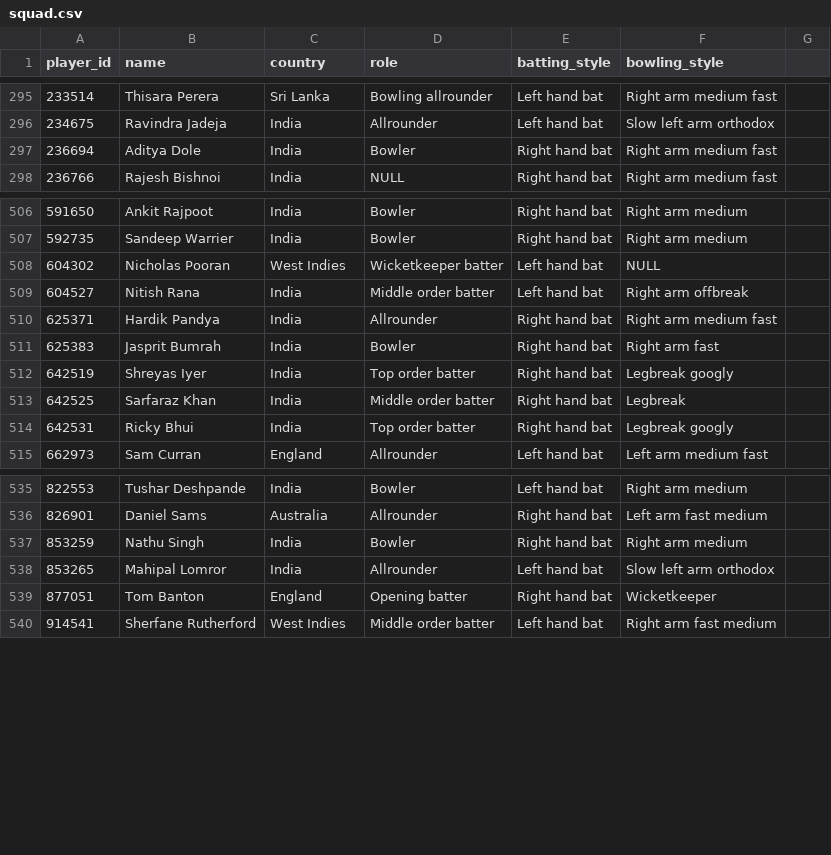
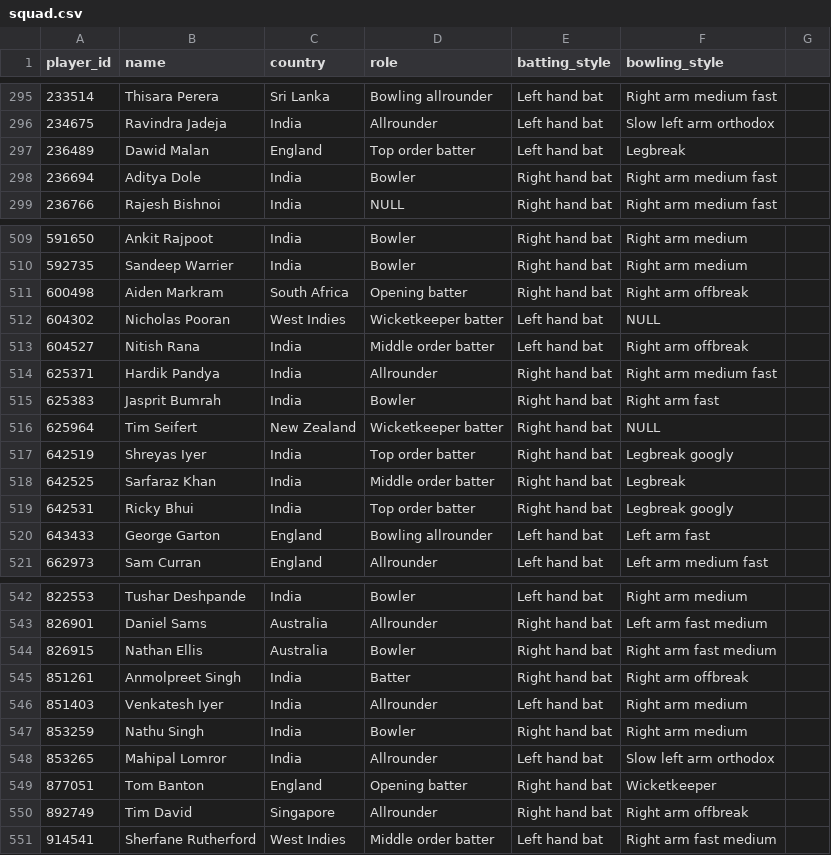
Before and after one commit to sanchitsreekanth/IPLstats, a CSV file: IPLstats/data/squad.csv, drawn as a sheet; only a part is shown, gaps mark what is left out; the diff covers the shown part only.

```diff
--- a/IPLstats/data/squad.csv
+++ b/IPLstats/data/squad.csv
@@ -296,2 +296,3 @@ player_id,name,country,role,batting_style,bowling_style
 234675,Ravindra Jadeja,India,Allrounder,Left hand bat,Slow left arm orthodox
+236489,Dawid Malan,England,Top order batter,Left hand bat,Legbreak
 236694,Aditya Dole,India,Bowler,Right hand bat,Right arm medium fast
@@ -507,2 +510,3 @@ player_id,name,country,role,batting_style,bowling_style
 592735,Sandeep Warrier,India,Bowler,Right hand bat,Right arm medium
+600498,Aiden Markram,South Africa,Opening batter,Right hand bat,Right arm offbreak
 604302,Nicholas Pooran,West Indies,Wicketkeeper batter,Left hand bat,NULL
@@ -511,2 +515,3 @@ player_id,name,country,role,batting_style,bowling_style
 625383,Jasprit Bumrah,India,Bowler,Right hand bat,Right arm fast
+625964,Tim Seifert,New Zealand,Wicketkeeper batter,Right hand bat,NULL
 642519,Shreyas Iyer,India,Top order batter,Right hand bat,Legbreak googly
@@ -514,2 +519,3 @@ player_id,name,country,role,batting_style,bowling_style
 642531,Ricky Bhui,India,Top order batter,Right hand bat,Legbreak googly
+643433,George Garton,England,Bowling allrounder,Left hand bat,Left arm fast
 662973,Sam Curran,England,Allrounder,Left hand bat,Left arm medium fast
@@ -536,2 +543,5 @@ player_id,name,country,role,batting_style,bowling_style
 826901,Daniel Sams,Australia,Allrounder,Right hand bat,Left arm fast medium
+826915,Nathan Ellis,Australia,Bowler,Right hand bat,Right arm fast medium
+851261,Anmolpreet Singh,India,Batter,Right hand bat,Right arm offbreak
+851403,Venkatesh Iyer,India,Allrounder,Left hand bat,Right arm medium
 853259,Nathu Singh,India,Bowler,Right hand bat,Right arm medium
@@ -539,2 +549,3 @@ player_id,name,country,role,batting_style,bowling_style
 877051,Tom Banton,England,Opening batter,Right hand bat,Wicketkeeper
+892749,Tim David,Singapore,Allrounder,Right hand bat,Right arm offbreak
 914541,Sherfane Rutherford,West Indies,Middle order batter,Left hand bat,Right arm fast medium
```
Also changed, not shown: 5 added rows elsewhere in this file, IPLstats/data/match_ids.csv, IPLstats/data/player_ids.csv, 20 other files.
